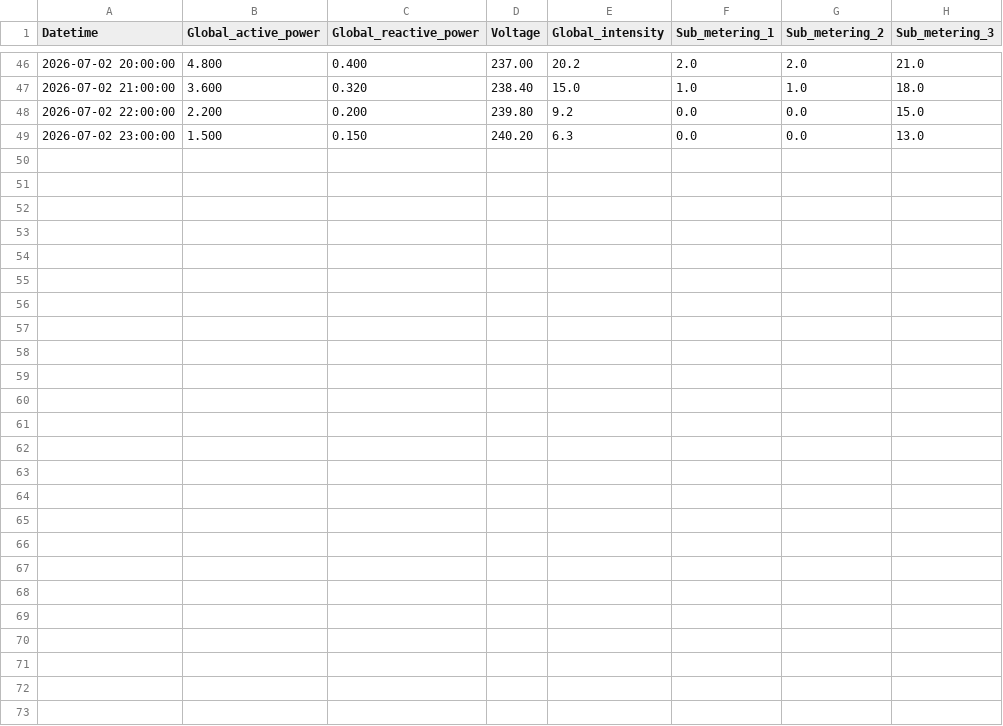
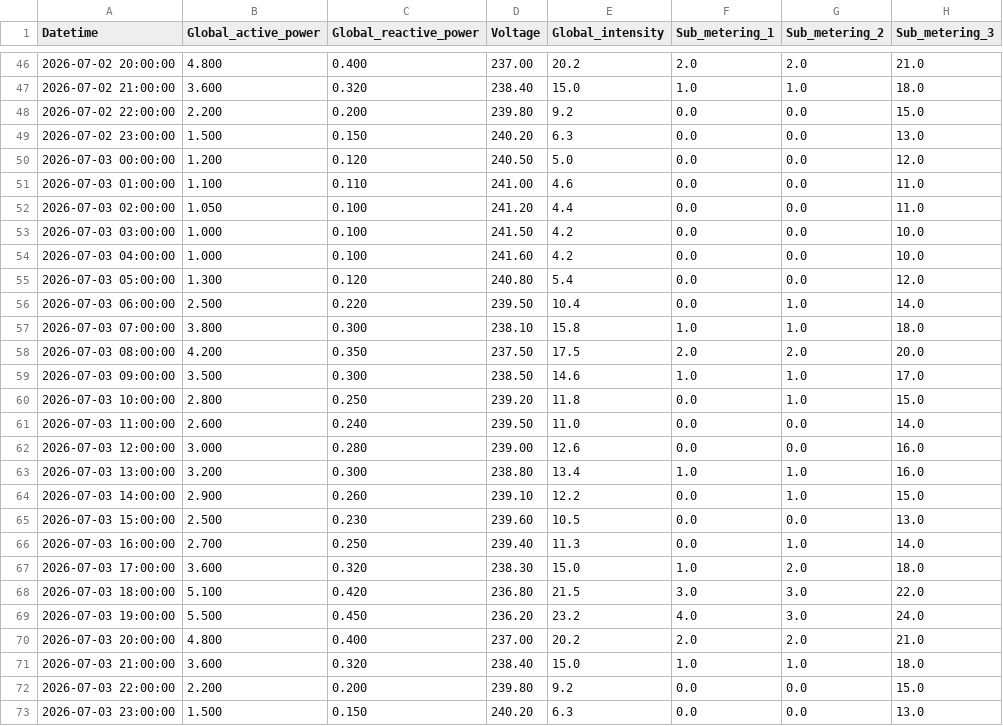
Before and after one commit to Imran-Anjum89/Energy-optimization-AI-agent, a CSV file: data/sample_data.csv, drawn as a sheet; only a part is shown, gaps mark what is left out; the diff names each change by its address in the sheet, - before the commit and + after, or states it on an @@ line.

Commit message:
Extend sample dataset to 3 days and add a download button in the Input Data view

```diff
--- a/data/sample_data.csv
+++ b/data/sample_data.csv
+row 50: 2026-07-03 00:00:00 | 1.200 | 0.120 | 240.50 | 5.0 | 0.0 | 0.0 | 12.0
+row 51: 2026-07-03 01:00:00 | 1.100 | 0.110 | 241.00 | 4.6 | 0.0 | 0.0 | 11.0
+row 52: 2026-07-03 02:00:00 | 1.050 | 0.100 | 241.20 | 4.4 | 0.0 | 0.0 | 11.0
+row 53: 2026-07-03 03:00:00 | 1.000 | 0.100 | 241.50 | 4.2 | 0.0 | 0.0 | 10.0
+row 54: 2026-07-03 04:00:00 | 1.000 | 0.100 | 241.60 | 4.2 | 0.0 | 0.0 | 10.0
+row 55: 2026-07-03 05:00:00 | 1.300 | 0.120 | 240.80 | 5.4 | 0.0 | 0.0 | 12.0
+row 56: 2026-07-03 06:00:00 | 2.500 | 0.220 | 239.50 | 10.4 | 0.0 | 1.0 | 14.0
+row 57: 2026-07-03 07:00:00 | 3.800 | 0.300 | 238.10 | 15.8 | 1.0 | 1.0 | 18.0
+row 58: 2026-07-03 08:00:00 | 4.200 | 0.350 | 237.50 | 17.5 | 2.0 | 2.0 | 20.0
+row 59: 2026-07-03 09:00:00 | 3.500 | 0.300 | 238.50 | 14.6 | 1.0 | 1.0 | 17.0
+row 60: 2026-07-03 10:00:00 | 2.800 | 0.250 | 239.20 | 11.8 | 0.0 | 1.0 | 15.0
+row 61: 2026-07-03 11:00:00 | 2.600 | 0.240 | 239.50 | 11.0 | 0.0 | 0.0 | 14.0
+row 62: 2026-07-03 12:00:00 | 3.000 | 0.280 | 239.00 | 12.6 | 0.0 | 0.0 | 16.0
+row 63: 2026-07-03 13:00:00 | 3.200 | 0.300 | 238.80 | 13.4 | 1.0 | 1.0 | 16.0
+row 64: 2026-07-03 14:00:00 | 2.900 | 0.260 | 239.10 | 12.2 | 0.0 | 1.0 | 15.0
+row 65: 2026-07-03 15:00:00 | 2.500 | 0.230 | 239.60 | 10.5 | 0.0 | 0.0 | 13.0
+row 66: 2026-07-03 16:00:00 | 2.700 | 0.250 | 239.40 | 11.3 | 0.0 | 1.0 | 14.0
+row 67: 2026-07-03 17:00:00 | 3.600 | 0.320 | 238.30 | 15.0 | 1.0 | 2.0 | 18.0
+row 68: 2026-07-03 18:00:00 | 5.100 | 0.420 | 236.80 | 21.5 | 3.0 | 3.0 | 22.0
+row 69: 2026-07-03 19:00:00 | 5.500 | 0.450 | 236.20 | 23.2 | 4.0 | 3.0 | 24.0
+row 70: 2026-07-03 20:00:00 | 4.800 | 0.400 | 237.00 | 20.2 | 2.0 | 2.0 | 21.0
+row 71: 2026-07-03 21:00:00 | 3.600 | 0.320 | 238.40 | 15.0 | 1.0 | 1.0 | 18.0
+row 72: 2026-07-03 22:00:00 | 2.200 | 0.200 | 239.80 | 9.2 | 0.0 | 0.0 | 15.0
+row 73: 2026-07-03 23:00:00 | 1.500 | 0.150 | 240.20 | 6.3 | 0.0 | 0.0 | 13.0
```
Also changed, not shown: 1 other file.
